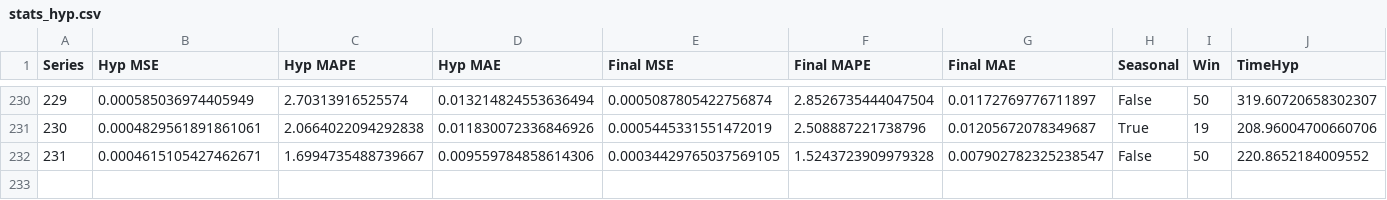
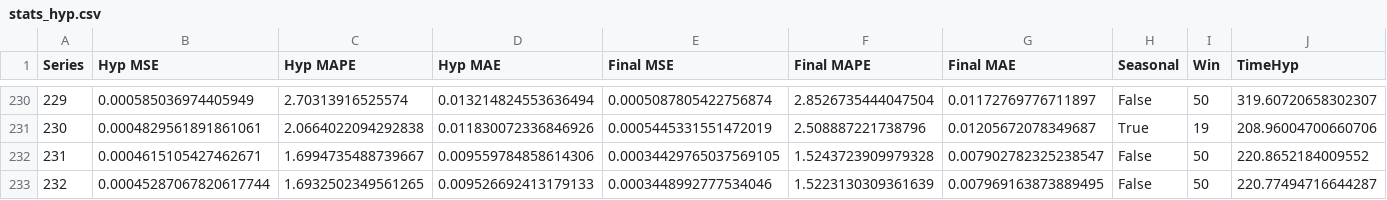
Before and after one commit to AntonioEmmanuele/TE_TFI, a CSV file: experiments/ucr_preprocess/random_forest/stats_hyp.csv, drawn as a sheet; only a part is shown, gaps mark what is left out.

Commit message:
adds RandomForest ./datasets/processed/232_UCR_Anomaly_mit14134longtermecg_8763_57530_57790.txt

```diff
--- a/experiments/ucr_preprocess/random_forest/stats_hyp.csv
+++ b/experiments/ucr_preprocess/random_forest/stats_hyp.csv
@@ -232 +232,2 @@ Series,Hyp MSE,Hyp MAPE,Hyp MAE,Final MSE,Final MAPE,Final MAE,Seasonal,Win,Time
 231,0.0004615105427462671,1.6994735488739667,0.009559784858614306,0.00034429765037569105,1.5243723909979328,0.007902782325238547,False,50,220.8652184009552
+232,0.00045287067820617744,1.6932502349561265,0.009526692413179133,0.0003448992777534046,1.5223130309361639,0.007969163873889495,False,50,220.77494716644287
```
Also changed, not shown: 1 other file.
